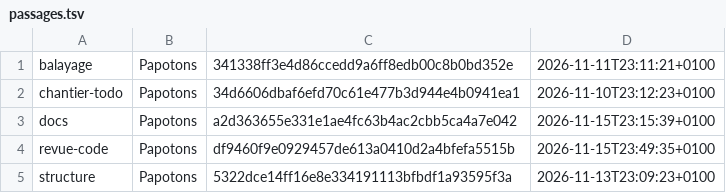
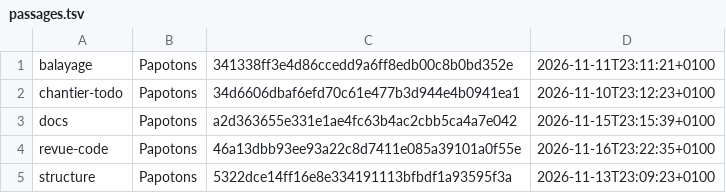
Before and after one commit to Cryborg/Papotons, a TSV file: .claude/routines/etat/passages.tsv, drawn as a sheet.

Commit message:
chore(routines): état de la tournée cloud

```diff
--- a/.claude/routines/etat/passages.tsv
+++ b/.claude/routines/etat/passages.tsv
@@ -3,3 +3,3 @@ chantier-todo	Papotons	34d6606dbaf6efd70c61e477b3d944e4b0941ea1	2026-11-10T23:12
 docs	Papotons	a2d363655e331e1ae4fc63b4ac2cbb5ca4a7e042	2026-11-15T23:15:39+0100
-revue-code	Papotons	df9460f9e0929457de613a0410d2a4bfefa5515b	2026-11-15T23:49:35+0100
+revue-code	Papotons	46a13dbb93ee93a22c8d7411e085a39101a0f55e	2026-11-16T23:22:35+0100
 structure	Papotons	5322dce14ff16e8e334191113bfbdf1a93595f3a	2026-11-13T23:09:23+0100
```
Also changed, not shown: 1 other file.
